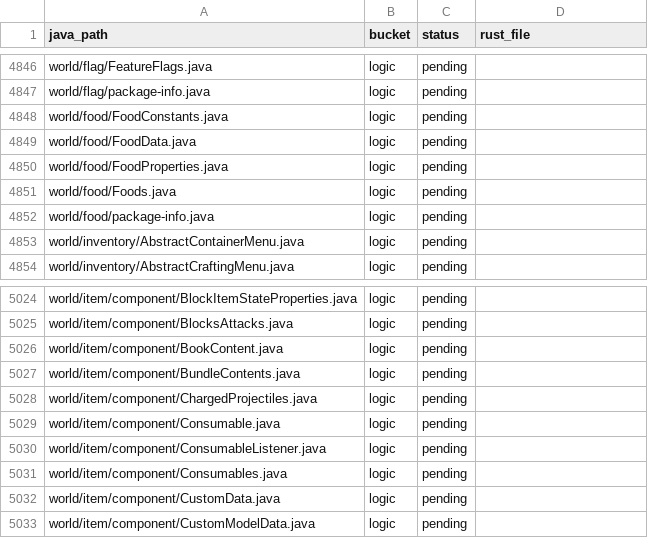
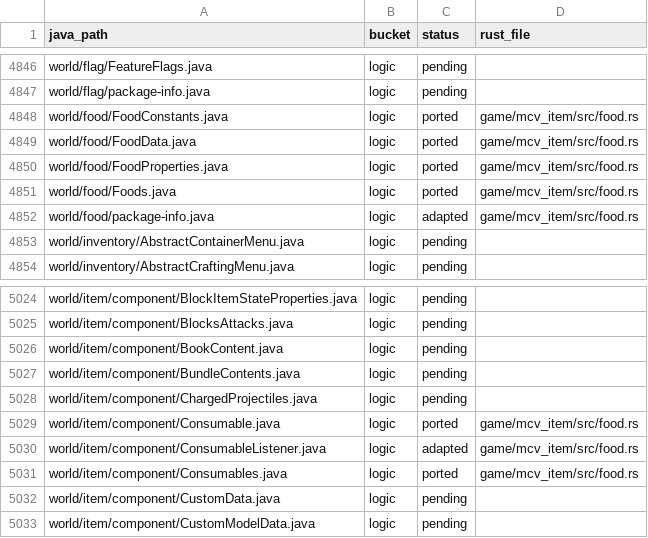
Before and after one commit to xiaocongyu66/rustcreate, a CSV file: ci/port-manifest.csv, drawn as a sheet; only a part is shown, gaps mark what is left out.

Commit message:
chore(manifest): food 域账本收口——FoodData/Foods/Consumables 等标记 ported
为什么：按 docs/porting-conventions.md 约定，域落地后随提交更新
ci/port-manifest.csv；进食整链（板载 #94）落在 mcv_item/src/food.rs
+ game.rs interact/fixed_step，food 桶 8 行由 pending 转 ported/adapted
并填 rust_file。

```diff
--- a/ci/port-manifest.csv
+++ b/ci/port-manifest.csv
@@ -4847,7 +4847,7 @@ world/flag/FeatureFlags.java,logic,pending,
 world/flag/package-info.java,logic,pending,
-world/food/FoodConstants.java,logic,pending,
-world/food/FoodData.java,logic,pending,
-world/food/FoodProperties.java,logic,pending,
-world/food/Foods.java,logic,pending,
-world/food/package-info.java,logic,pending,
+world/food/FoodConstants.java,logic,ported,game/mcv_item/src/food.rs
+world/food/FoodData.java,logic,ported,game/mcv_item/src/food.rs
+world/food/FoodProperties.java,logic,ported,game/mcv_item/src/food.rs
+world/food/Foods.java,logic,ported,game/mcv_item/src/food.rs
+world/food/package-info.java,logic,adapted,game/mcv_item/src/food.rs
 world/inventory/AbstractContainerMenu.java,logic,pending,
@@ -5028,5 +5028,5 @@ world/item/component/BundleContents.java,logic,pending,
 world/item/component/ChargedProjectiles.java,logic,pending,
-world/item/component/Consumable.java,logic,pending,
-world/item/component/ConsumableListener.java,logic,pending,
-world/item/component/Consumables.java,logic,pending,
+world/item/component/Consumable.java,logic,ported,game/mcv_item/src/food.rs
+world/item/component/ConsumableListener.java,logic,adapted,game/mcv_item/src/food.rs
+world/item/component/Consumables.java,logic,ported,game/mcv_item/src/food.rs
 world/item/component/CustomData.java,logic,pending,
```
